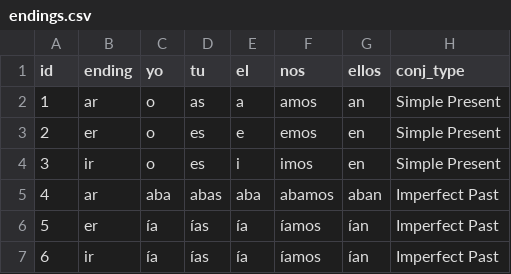
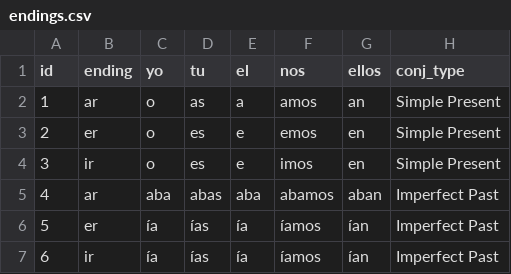
Before and after one commit to Jod929/learn_spanish, a CSV file: data/endings.csv, drawn as a sheet; only a part is shown.

```diff
--- a/data/endings.csv
+++ b/data/endings.csv
@@ -3,3 +3,3 @@ id, ending, yo, tu, el, nos, ellos, conj_type
 2, "er", "o", "es", "e", "emos", "en", "Simple Present"
-3, "ir", "o", "es", "i", "imos", "en", "Simple Present"
+3, "ir", "o", "es", "e", "imos", "en", "Simple Present"
 4, "ar", "aba", "abas", "aba", "abamos", "aban", "Imperfect Past"
```
Also changed, not shown: 4 other files.
